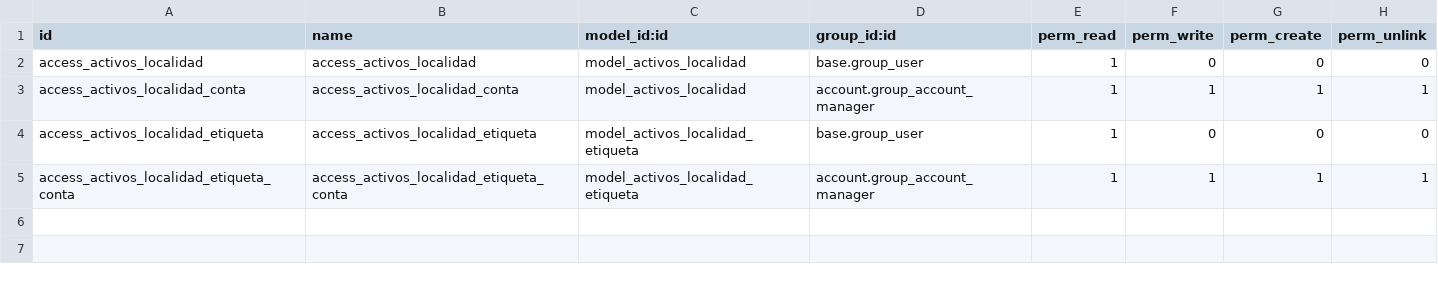
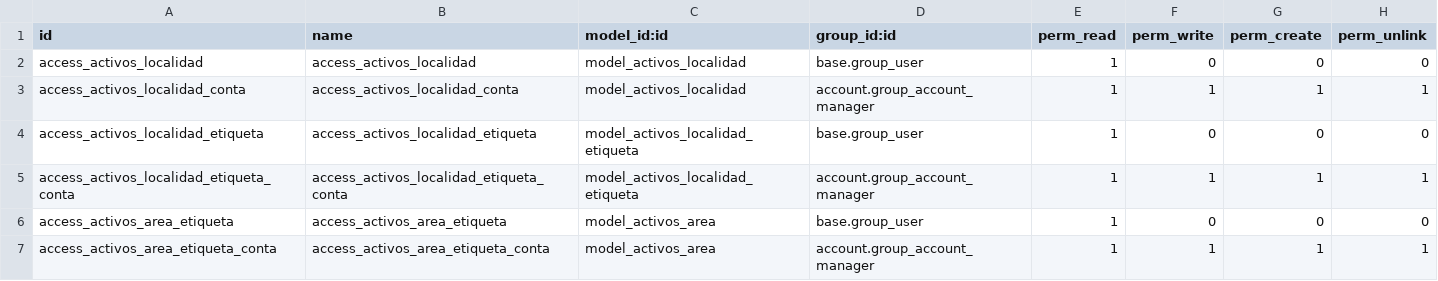
Before and after one commit to jeffrepo/activos, a CSV file: security/ir.model.access.csv, drawn as a sheet.

Commit message:
Nueva forma de dividir los activos

```diff
--- a/security/ir.model.access.csv
+++ b/security/ir.model.access.csv
@@ -5 +5,3 @@ access_activos_localidad_etiqueta,access_activos_localidad_etiqueta,model_activo
 access_activos_localidad_etiqueta_conta,access_activos_localidad_etiqueta_conta,model_activos_localidad_etiqueta,account.group_account_manager,1,1,1,1
+access_activos_area_etiqueta,access_activos_area_etiqueta,model_activos_area,base.group_user,1,0,0,0
+access_activos_area_etiqueta_conta,access_activos_area_etiqueta_conta,model_activos_area,account.group_account_manager,1,1,1,1
```
Also changed, not shown: 4 other files.
